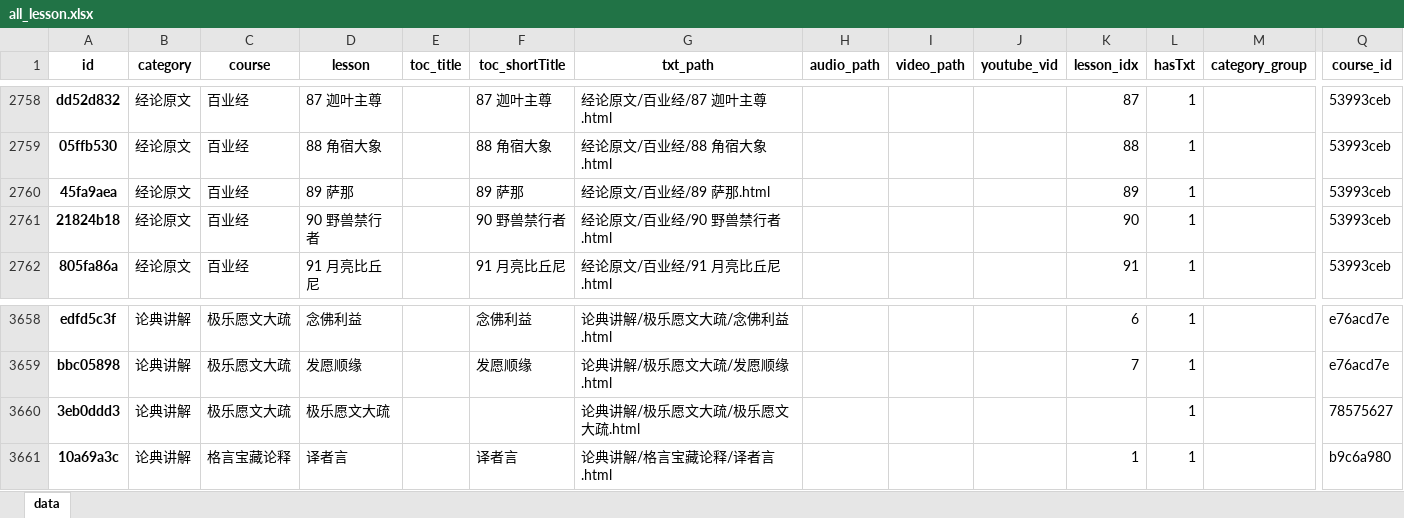
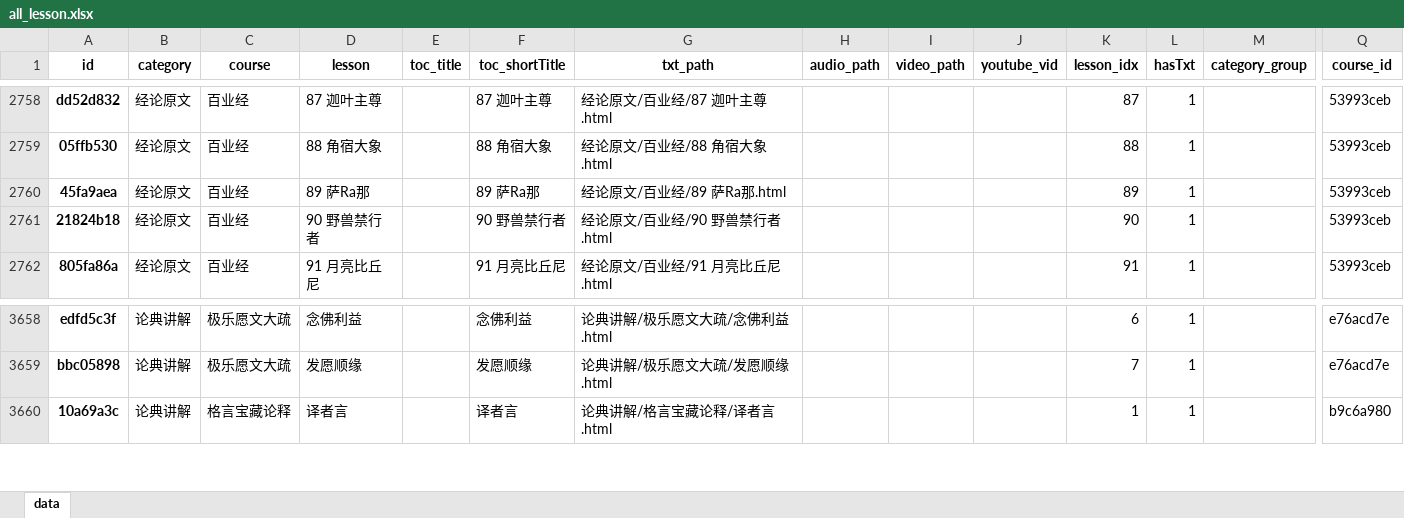
Before and after one commit to hliuleo/lamatxt, an Excel workbook: all_lesson.xlsx, sheet data, drawn as a sheet; only a part is shown, gaps mark what is left out; values as stored, in another font and other column widths than the file's, no borders; rows hold the shown columns only; the diff names each change by its address in the sheet, - before the commit and + after, or states it on an @@ line.

```diff
--- a/all_lesson.xlsx (sheet data)
+++ b/all_lesson.xlsx (sheet data)
-D2760 (lesson): 89 萨那
+D2760 (lesson): 89 萨Ra那
-F2760 (toc_shortTitle): 89 萨那
+F2760 (toc_shortTitle): 89 萨Ra那
-G2760 (txt_path): 经论原文/百业经/89 萨那.html
+G2760 (txt_path): 经论原文/百业经/89 萨Ra那.html
-row 3660: 3eb0ddd3 | 论典讲解 | 极乐愿文大疏 | 极乐愿文大疏 |  |  | 论典讲解/极乐愿文大疏/极乐愿文大疏.html |  |  |  |  | 1 |  | 78575627
```
Also changed, not shown: all_course.xlsx, 9 other files.
